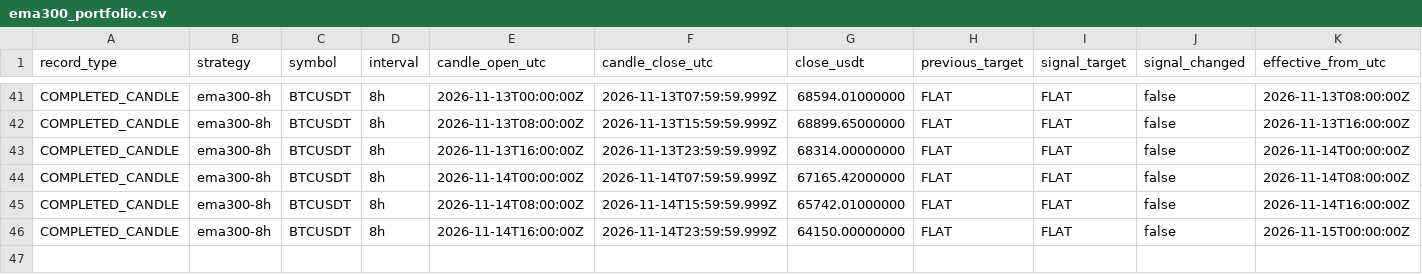
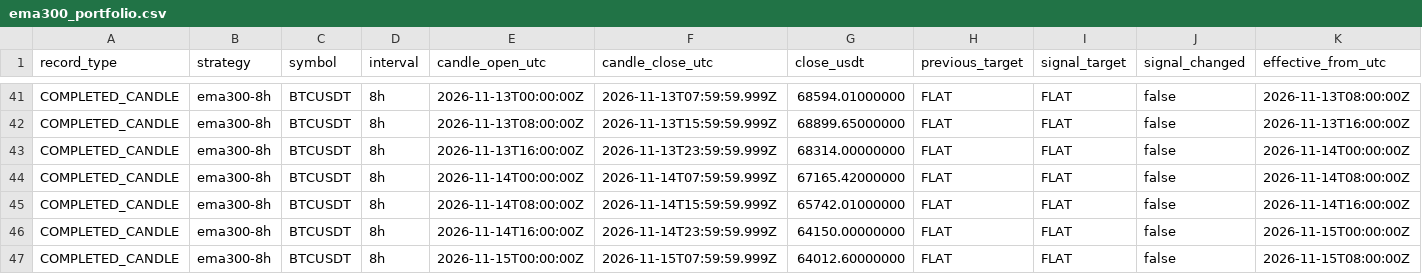
Before and after one commit to nkfai1982-oss/btc, a CSV file: tools/binance-ema300-monitor/ema300_portfolio.csv, drawn as a sheet; only a part is shown, gaps mark what is left out; rows hold the shown columns only; the diff names each change by its address in the sheet, - before the commit and + after, or states it on an @@ line.

```diff
--- a/tools/binance-ema300-monitor/ema300_portfolio.csv
+++ b/tools/binance-ema300-monitor/ema300_portfolio.csv
+row 47: COMPLETED_CANDLE | ema300-8h | BTCUSDT | 8h | 2026-11-15T00:00:00Z | 2026-11-15T07:59:59.999Z | 64012.60000000 | FLAT | FLAT | false | 2026-11-15T08:00:00Z
```
Also changed, not shown: tools/binance-ema300-monitor/donchian_20_10_portfolio.csv.
